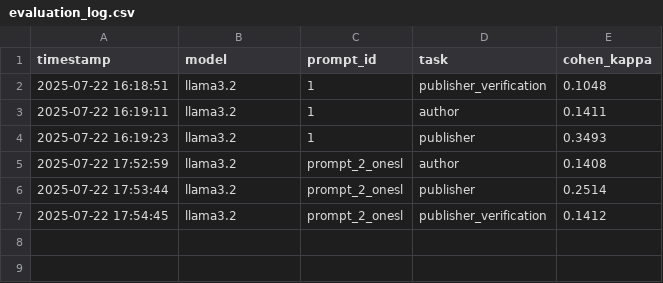
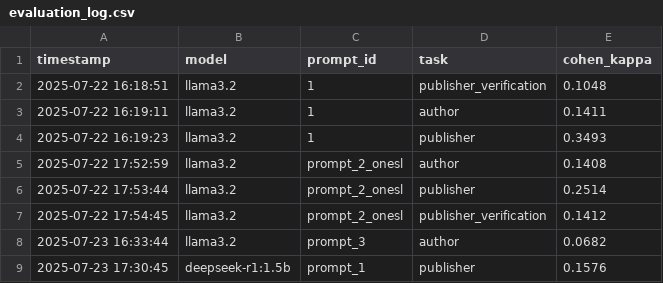
Before and after one commit to dalimsadek/WD_references_analysis, a CSV file: llm_agreement_project/evaluation_log.csv, drawn as a sheet.

```diff
--- a/llm_agreement_project/evaluation_log.csv
+++ b/llm_agreement_project/evaluation_log.csv
@@ -7 +7,3 @@ timestamp,model,prompt_id,task,cohen_kappa
 2025-07-22 17:54:45,llama3.2,prompt_2_onesl,publisher_verification,0.1412
+2025-07-23 16:33:44,llama3.2,prompt_3,author,0.0682
+2025-07-23 17:30:45,deepseek-r1:1.5b,prompt_1,publisher,0.1576
```
Also changed, not shown: 14 other files.
